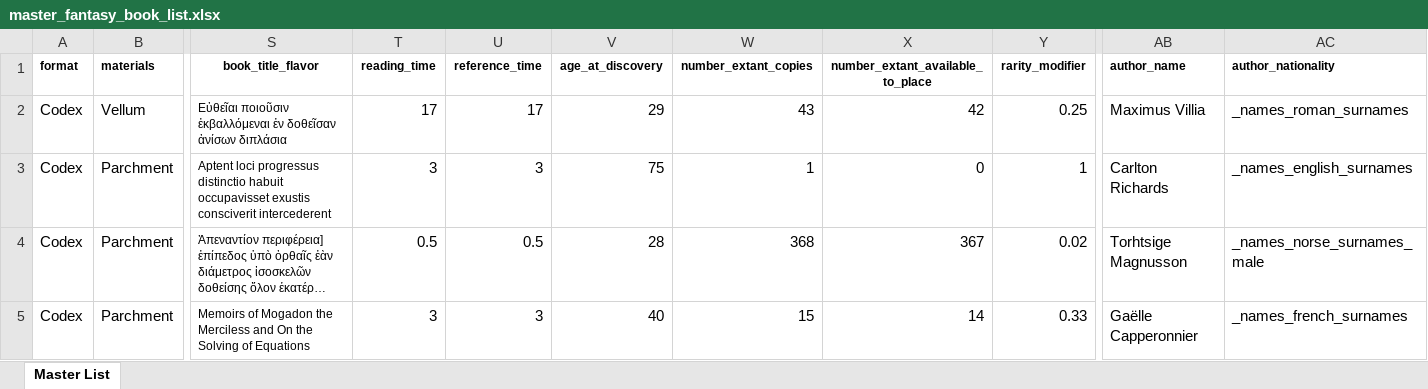
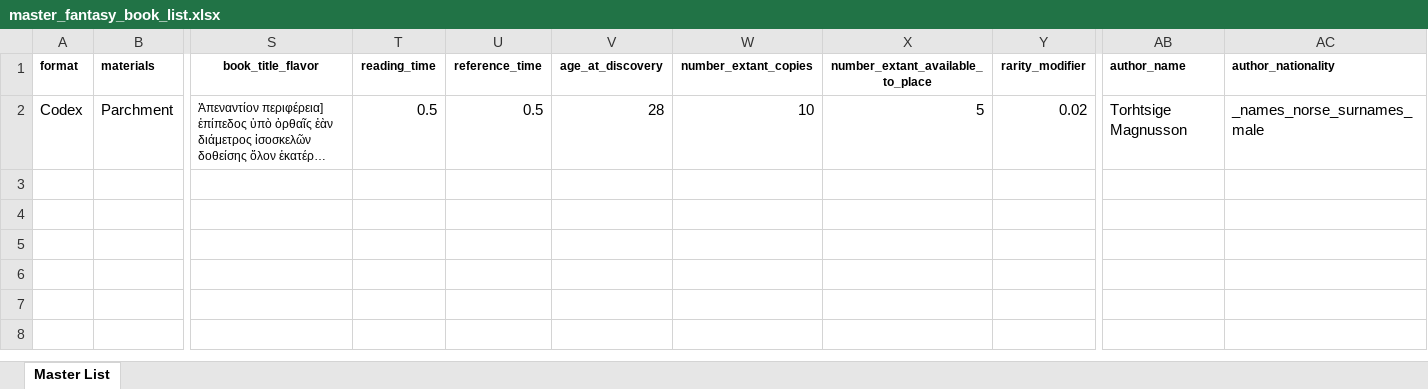
Before and after one commit to glsmith7/fantasy_books, an Excel workbook: master_fantasy_book_list.xlsx, sheet Master List, drawn as a sheet; only a part is shown, gaps mark what is left out; long unchanged cells end in …; values as stored, in another font and other column widths than the file's, no borders; removed rows and columns are numbered as before the commit, all else as after; rows hold the shown columns only; the diff names each change by its address in the sheet, - before the commit and + after, or states it on an @@ line.

Commit message:
Added complexity lines for low scope SQLite tables

```diff
--- a/master_fantasy_book_list.xlsx (sheet Master List)
+++ b/master_fantasy_book_list.xlsx (sheet Master List)
-row 2: Codex | Vellum | Εὐθεῖαι ποιοῦσιν ἐκβαλλόμεναι ἐν δοθεῖσαν ἀνίσων διπλάσια | 17 | 17 | 29 | 43 | 42 | 0.25 | Maximus Villia | _names_roman_surnames
-row 3: Codex | Parchment | Aptent loci progressus distinctio habuit occupavisset exustis consciverit intercederent | 3 | 3 | 75 | 1 | 0 | 1 | Carlton Richards | _names_english_surnames
-W2 (number_extant_copies): 368
+W2 (number_extant_copies): 10
-X2 (number_extant_available_to_place): 367
+X2 (number_extant_available_to_place): 5
-row 5: Codex | Parchment | Memoirs of Mogadon the Merciless and On the Solving of Equations | 3 | 3 | 40 | 15 | 14 | 0.33 | Gaëlle Capperonnier | _names_french_surnames
```
Also changed, not shown: 4 other files.
